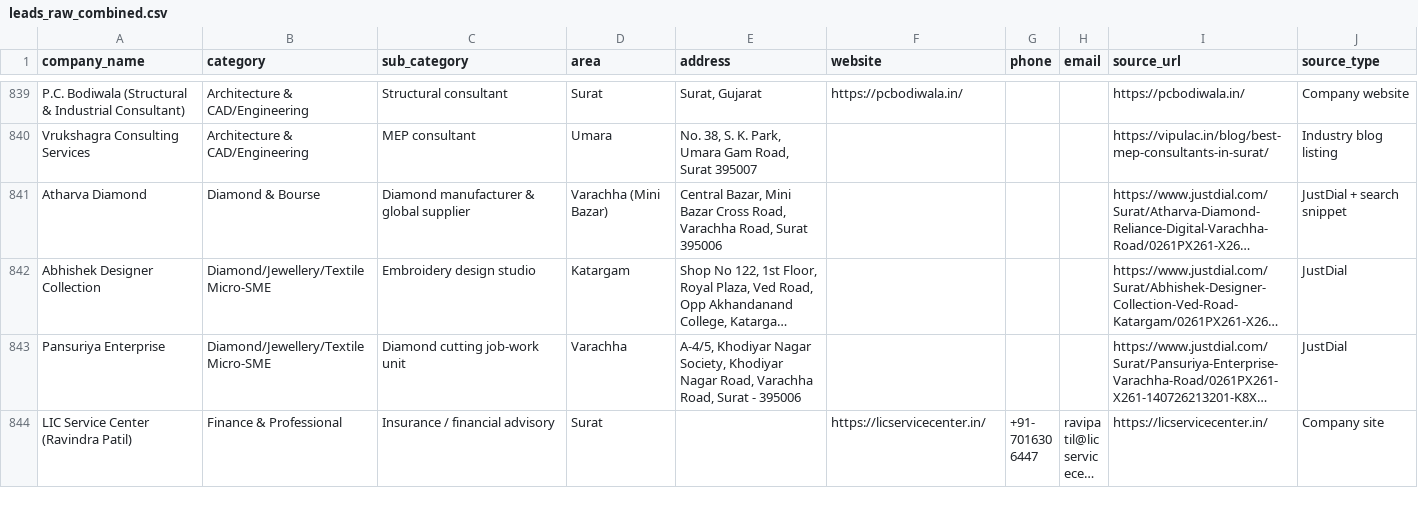
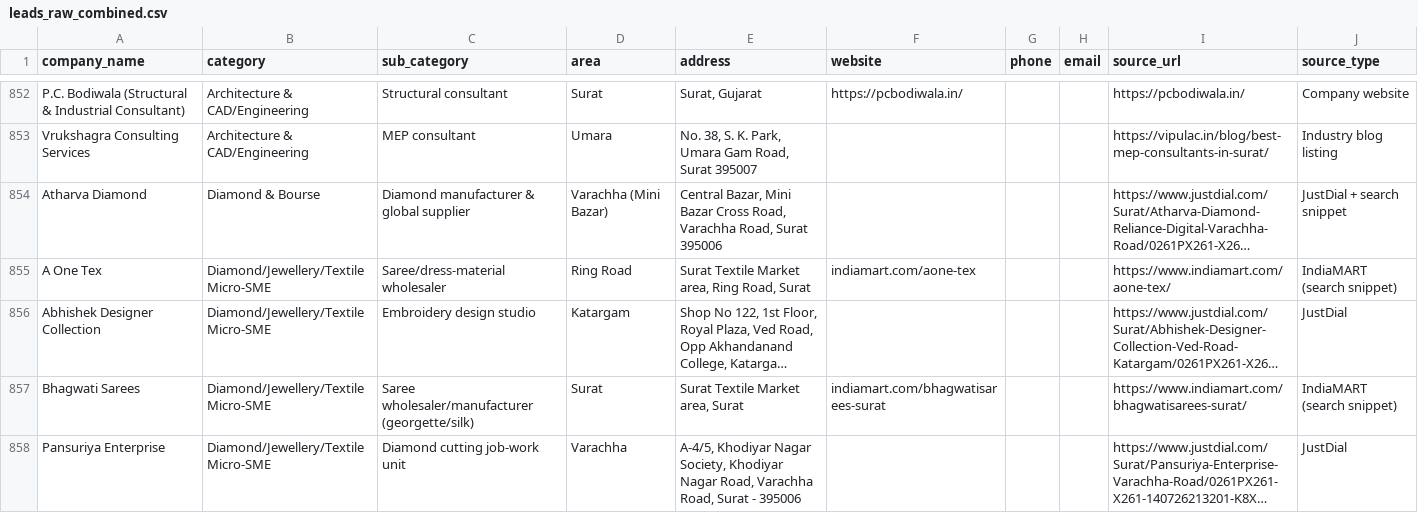
Before and after one commit to 17-jd/d_info, a CSV file: data/leads_raw_combined.csv, drawn as a sheet; only a part is shown, gaps mark what is left out; the shorter side is filled out with more unchanged rows; long unchanged cells end in …; the diff covers the shown part only; the diff names each change by its address in the sheet, - before the commit and + after, or states it on an @@ line.

```diff
--- a/data/leads_raw_combined.csv
+++ b/data/leads_raw_combined.csv
+row 855: A One Tex | Diamond/Jewellery/Textile Micro-SME | Saree/dress-material wholesaler | Ring Road | Surat Textile Market area, Ring Road, Surat | indiamart.com/aone-tex |  |  | https://www.indiamart.com/aone-tex/ | IndiaMART (search snippet)
+row 857: Bhagwati Sarees | Diamond/Jewellery/Textile Micro-SME | Saree wholesaler/manufacturer (georgette/silk) | Surat | Surat Textile Market area, Surat | indiamart.com/bhagwatisarees-surat |  |  | https://www.indiamart.com/bhagwatisarees-surat/ | IndiaMART (search snippet)
```
Also changed, not shown: 18 added rows and 1 moved row elsewhere in this file, data/leads_tier_A_callfirst.csv, 5 other files.
